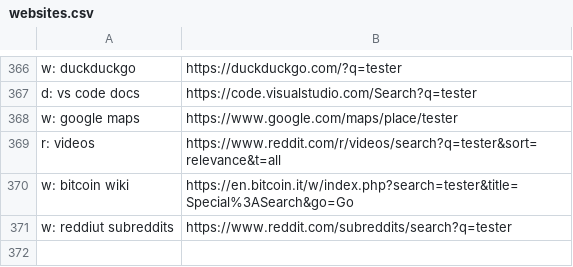
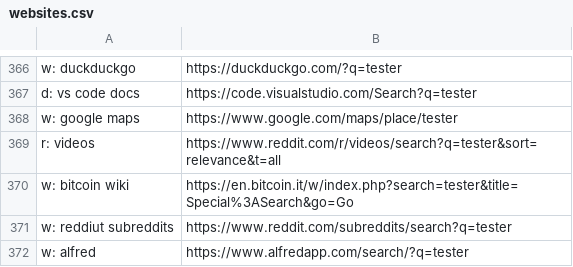
Before and after one commit to nikitavoloboev/alfred-web-searches, a CSV file: workflow/websites.csv, drawn as a sheet; only a part is shown, gaps mark what is left out; the diff names each change by its address in the sheet, - before the commit and + after, or states it on an @@ line.

Commit message:
website added

```diff
--- a/workflow/websites.csv
+++ b/workflow/websites.csv
+row 372: w: alfred | https://www.alfredapp.com/search/?q=tester
```
